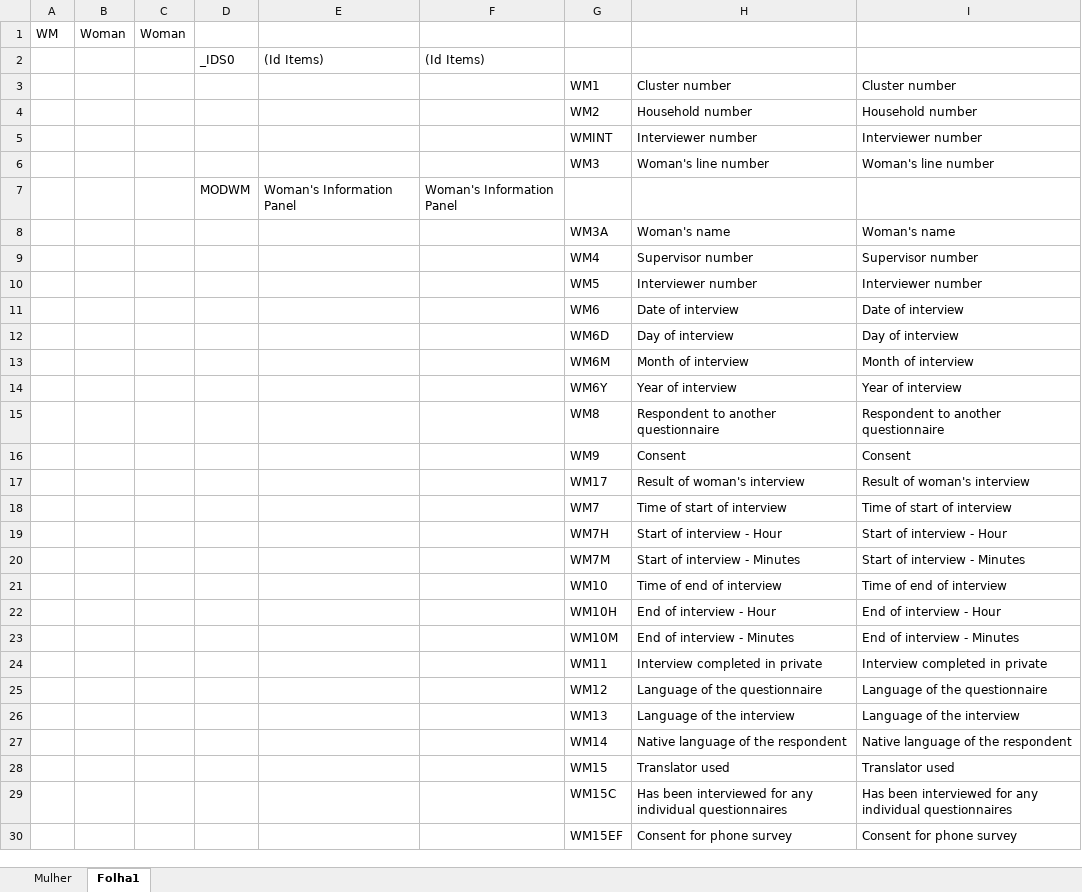
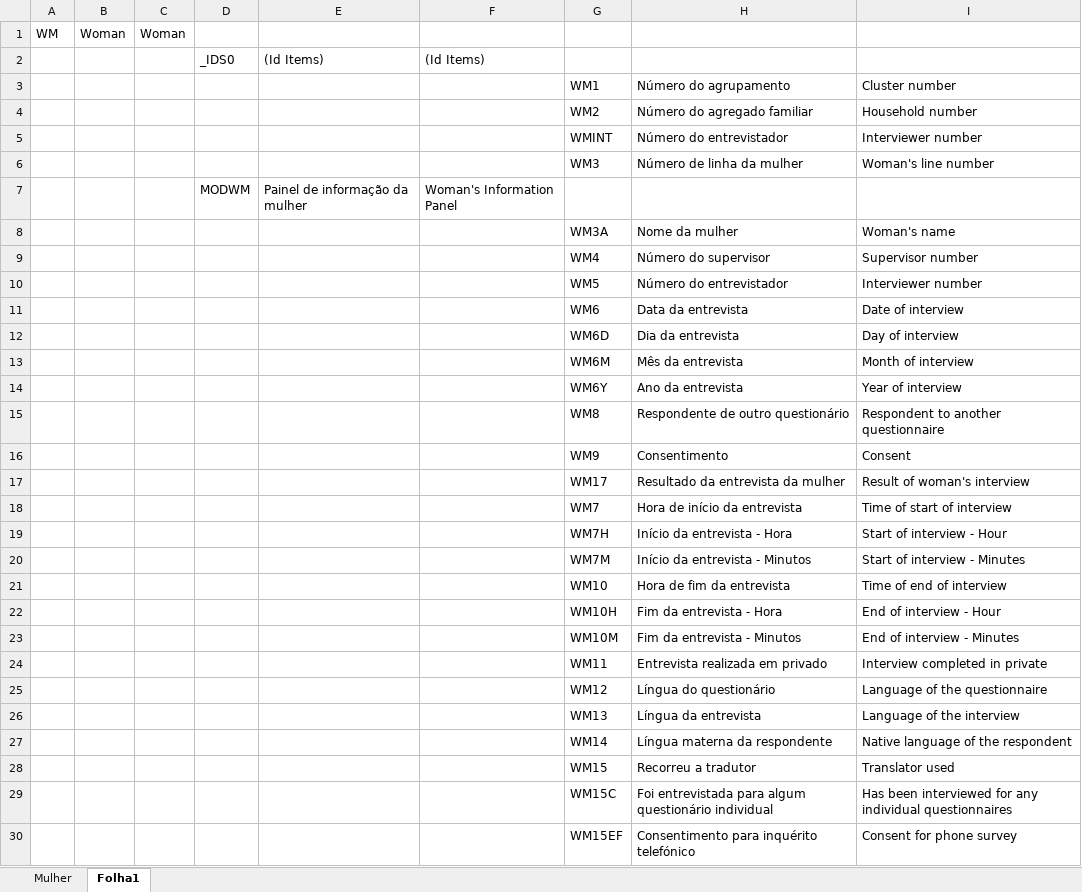
Before and after one commit to inestp2026/MICS7_STP, an Excel workbook: APPS/SharedDicts/Dic_MICS7_WM.xlsx, sheet Folha1, drawn as a sheet; only a part is shown; values as stored, in another font and other column widths than the file's, no borders; the diff covers the shown part only; the diff names each change by its address in the sheet, - before the commit and + after, or states it on an @@ line.

Commit message:
Traducao de dicionario - Mulher

```diff
--- a/APPS/SharedDicts/Dic_MICS7_WM.xlsx (sheet Folha1)
+++ b/APPS/SharedDicts/Dic_MICS7_WM.xlsx (sheet Folha1)
-H3: Cluster number
+H3: Número do agrupamento
-H4: Household number
+H4: Número do agregado familiar
-H5: Interviewer number
+H5: Número do entrevistador
-H6: Woman's line number
+H6: Número de linha da mulher
-E7: Woman's Information Panel
+E7: Painel de informação da mulher
-H8: Woman's name
+H8: Nome da mulher
-H9: Supervisor number
+H9: Número do supervisor
-H10: Interviewer number
+H10: Número do entrevistador
-H11: Date of interview
+H11: Data da entrevista
-H12: Day of interview
+H12: Dia da entrevista
-H13: Month of interview
+H13: Mês da entrevista
-H14: Year of interview
+H14: Ano da entrevista
-H15: Respondent to another questionnaire
+H15: Respondente de outro questionário
-H16: Consent
+H16: Consentimento
-H17: Result of woman's interview
+H17: Resultado da entrevista da mulher
-H18: Time of start of interview
+H18: Hora de início da entrevista
-H19: Start of interview - Hour
+H19: Início da entrevista - Hora
-H20: Start of interview - Minutes
+H20: Início da entrevista - Minutos
-H21: Time of end of interview
+H21: Hora de fim da entrevista
-H22: End of interview - Hour
+H22: Fim da entrevista - Hora
-H23: End of interview - Minutes
+H23: Fim da entrevista - Minutos
-H24: Interview completed in private
+H24: Entrevista realizada em privado
-H25: Language of the questionnaire
+H25: Língua do questionário
-H26: Language of the interview
+H26: Língua da entrevista
-H27: Native language of the respondent
+H27: Língua materna da respondente
-H28: Translator used
+H28: Recorreu a tradutor
-H29: Has been interviewed for any individual questionnaires
+H29: Foi entrevistada para algum questionário individual
-H30: Consent for phone survey
+H30: Consentimento para inquérito telefónico
```
Also changed, not shown: 826 edited cells elsewhere in this sheet, 1 other file.
